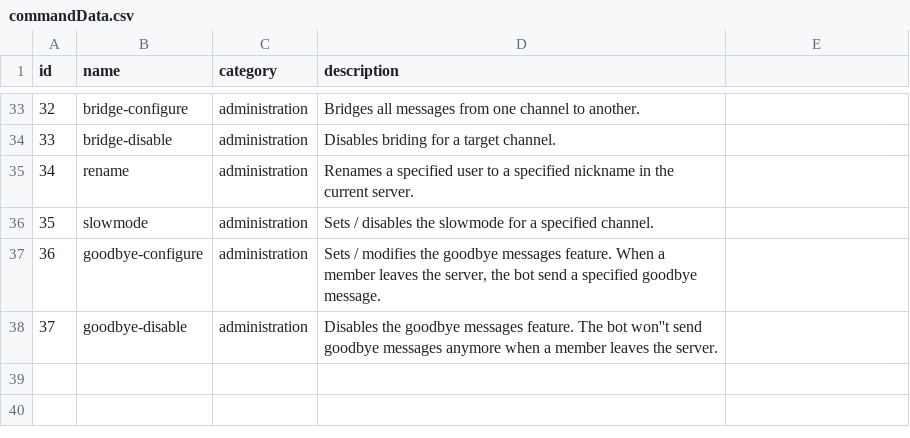
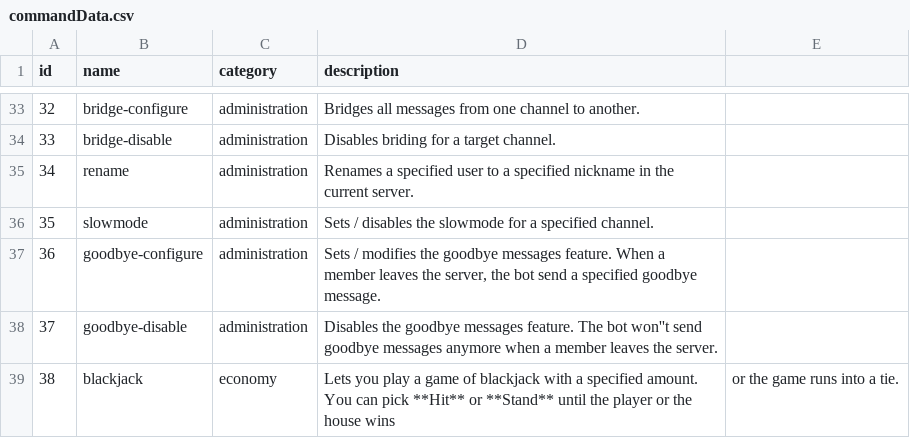
Before and after one commit to vb2007/discordbot, a CSV file: src/data/commandData.csv, drawn as a sheet; only a part is shown, gaps mark what is left out; the diff names each change by its address in the sheet, - before the commit and + after, or states it on an @@ line.

Commit message:
added blackjack to commandData

```diff
--- a/src/data/commandData.csv
+++ b/src/data/commandData.csv
+row 39: 38 | blackjack | economy | Lets you play a game of blackjack with a specified amount. You can pick **Hit** or **Stand** until the player or the house wins | or the game runs into a tie.
```
